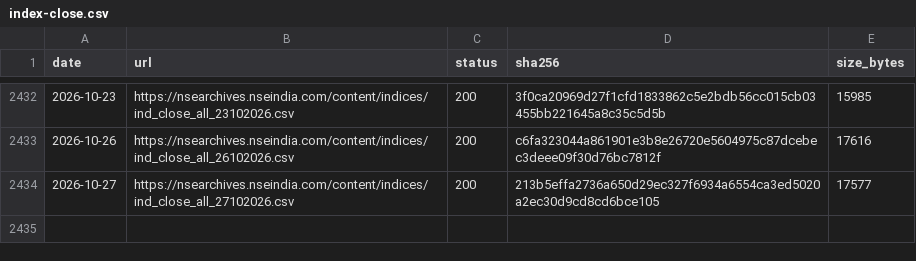
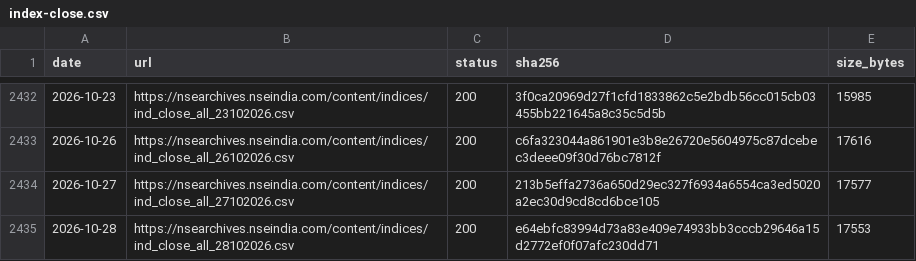
Before and after one commit to contactexepex/omenix-trading, a CSV file: research/data/manifests/index-close.csv, drawn as a sheet; only a part is shown, gaps mark what is left out; the diff names each change by its address in the sheet, - before the commit and + after, or states it on an @@ line.

```diff
--- a/research/data/manifests/index-close.csv
+++ b/research/data/manifests/index-close.csv
+row 2435: 2026-10-28 | https://nsearchives.nseindia.com/content/indices/ind_close_all_28102026.csv | 200 | e64ebfc83994d73a83e409e74933bb3cccb29646a15d2772ef0f07afc230dd71 | 17553
```
